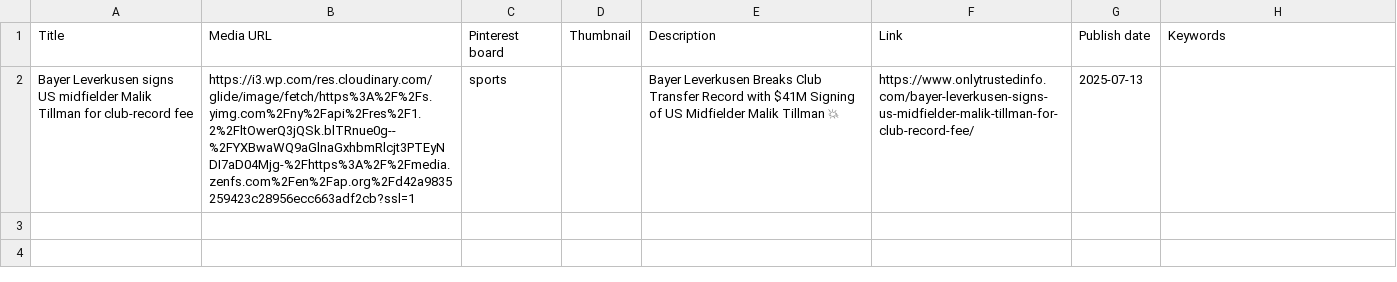
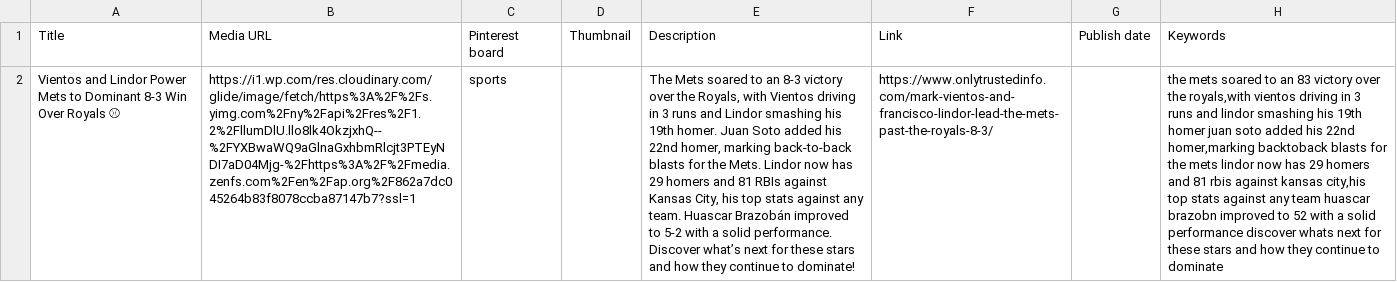
Before and after one commit to JamesOliver4040/spt100, a CSV file: feeds/sports-highlights.csv, drawn as a sheet; removed rows and columns are numbered as before the commit, all else as after; the diff names each change by its address in the sheet, - before the commit and + after, or states it on an @@ line.

```diff
--- a/feeds/sports-highlights.csv
+++ b/feeds/sports-highlights.csv
-row 2: Bayer Leverkusen signs US midfielder Malik Tillman for club-record fee | https://i3.wp.com/res.cloudinary.com/glide/image/fetch/https%3A%2F%2Fs.yimg.com%2Fny%2Fapi%2Fres%2F1.2%2FltOwerQ3jQSk.blTRnue0g--%2FYXBwaWQ9aGlnaGxhbmRlcjt3PTEyNDI7aD04Mjg-%2Fhttps%3A%2F%2Fmedia.zenfs.com%2Fen%2Fap.org%2Fd42a9835259423c28956ecc663adf2cb?ssl=1 | sports |  | Bayer Leverkusen Breaks Club Transfer Record with $41M Signing of US Midfielder Malik Tillman 💥 | https://www.onlytrustedinfo.com/bayer-leverkusen-signs-us-midfielder-malik-tillman-for-club-record-fee/ | 2025-07-13
+row 2: Vientos and Lindor Power Mets to Dominant 8-3 Win Over Royals ⚾ | https://i1.wp.com/res.cloudinary.com/glide/image/fetch/https%3A%2F%2Fs.yimg.com%2Fny%2Fapi%2Fres%2F1.2%2FllumDlU.llo8lk4OkzjxhQ--%2FYXBwaWQ9aGlnaGxhbmRlcjt3PTEyNDI7aD04Mjg-%2Fhttps%3A%2F%2Fmedia.zenfs.com%2Fen%2Fap.org%2F862a7dc045264b83f8078ccba87147b7?ssl=1 | sports |  | The Mets soared to an 8-3 victory over the Royals, with Vientos driving in 3 runs and Lindor smashing his 19th homer. Juan Soto added his 22nd homer, marking back-to-back blasts for the Mets. Lindor now has 29 homers and 81 RBIs against Kansas City, his top stats against any team. Huascar Brazobán improved to 5-2 with a solid performance. Discover what’s next for these stars and how they continue to dominate! | https://www.onlytrustedinfo.com/mark-vientos-and-francisco-lindor-lead-the-mets-past-the-royals-8-3/ |  | the mets soared to an 83 victory over the royals,with vientos driving in 3 runs and lindor smashing his 19th homer juan soto added his 22nd homer,marking backtoback blasts for the mets lindor now has 29 homers and 81 rbis against kansas city,his top stats against any team huascar brazobn improved to 52 with a solid performance discover whats next for these stars and how they continue to dominate
```
Also changed, not shown: 1 other file.
